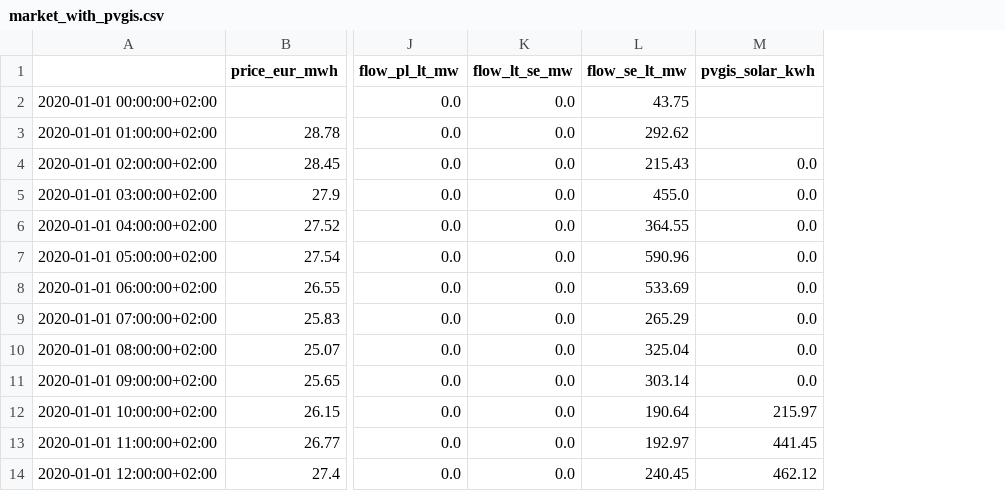
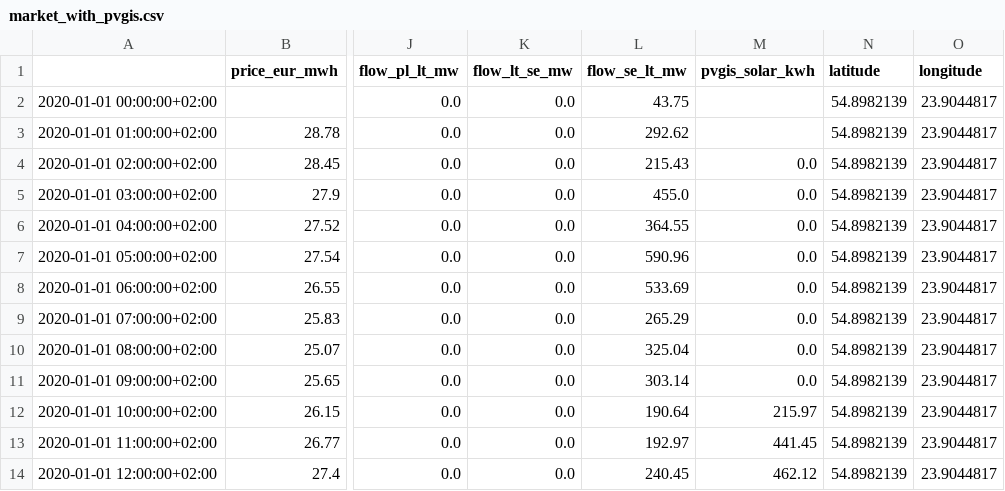
Before and after one commit to Paulenas11/energy-project, a CSV file: data/market_with_pvgis.csv, drawn as a sheet; only a part is shown, gaps mark what is left out; the diff names each change by its address in the sheet, - before the commit and + after, or states it on an @@ line.

Commit message:
Added PVGIS data pipeline

```diff
--- a/data/market_with_pvgis.csv
+++ b/data/market_with_pvgis.csv
+column N (latitude), rows 2-14: all 54.8982139
+column O (longitude), rows 2-14: all 23.9044817
```
Also changed, not shown: 4 other files.
